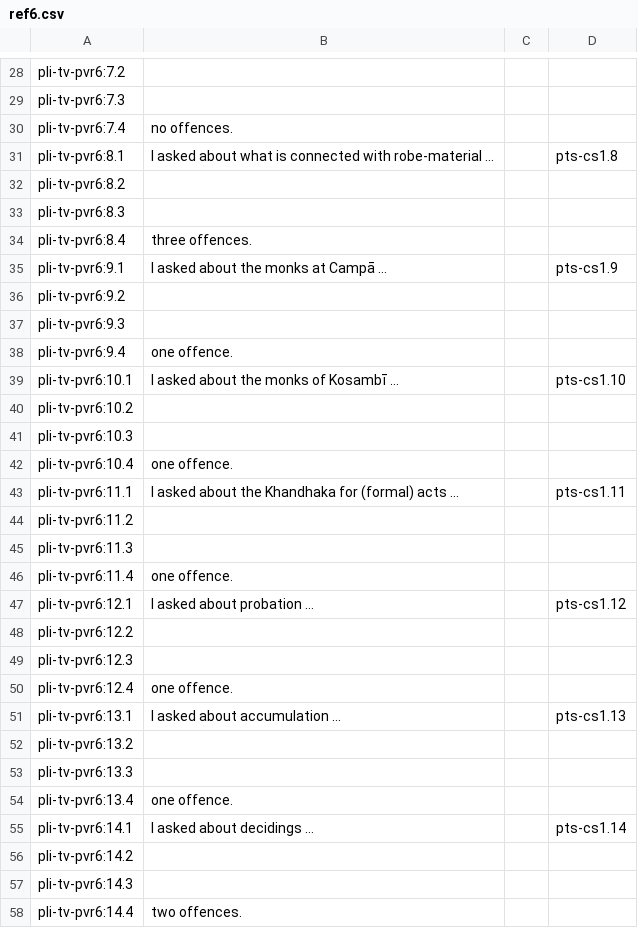
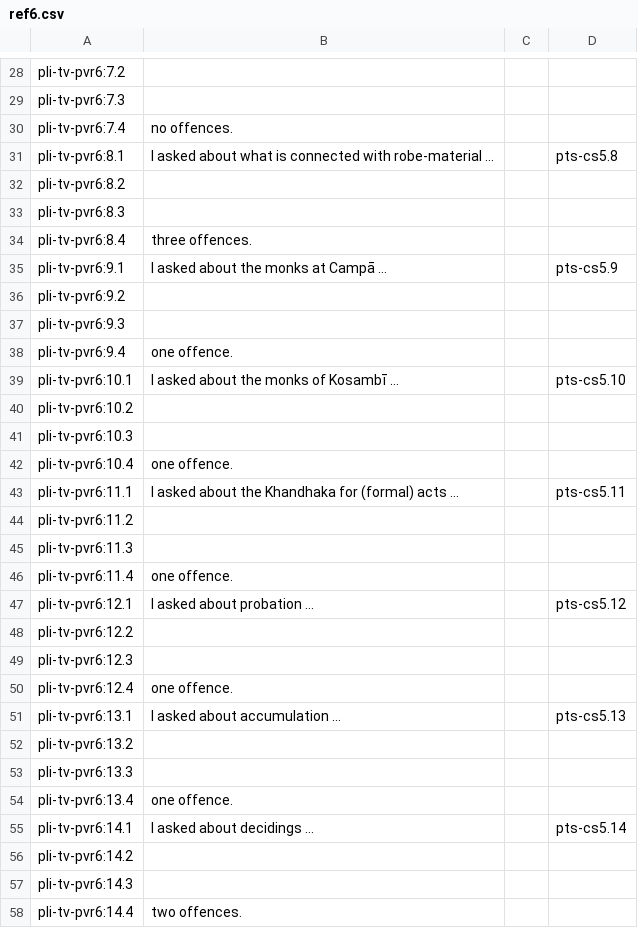
Before and after one commit to mtnadi/suttacentral-scripts, a CSV file: daff-fun/ref6.csv, drawn as a sheet; only a part is shown, gaps mark what is left out; the diff covers the shown part only.

```diff
--- a/daff-fun/ref6.csv
+++ b/daff-fun/ref6.csv
@@ -30,3 +30,3 @@ pli-tv-pvr6:7.3
 pli-tv-pvr6:7.4	no offences.		
-pli-tv-pvr6:8.1	I asked about what is connected with robe-material …		pts-cs1.8
+pli-tv-pvr6:8.1	I asked about what is connected with robe-material …		pts-cs5.8
 pli-tv-pvr6:8.2			
@@ -34,3 +34,3 @@ pli-tv-pvr6:8.3
 pli-tv-pvr6:8.4	three offences.		
-pli-tv-pvr6:9.1	I asked about the monks at Campā …		pts-cs1.9
+pli-tv-pvr6:9.1	I asked about the monks at Campā …		pts-cs5.9
 pli-tv-pvr6:9.2			
@@ -38,3 +38,3 @@ pli-tv-pvr6:9.3
 pli-tv-pvr6:9.4	one offence.		
-pli-tv-pvr6:10.1	I asked about the monks of Kosambī …		pts-cs1.10
+pli-tv-pvr6:10.1	I asked about the monks of Kosambī …		pts-cs5.10
 pli-tv-pvr6:10.2			
@@ -42,3 +42,3 @@ pli-tv-pvr6:10.3
 pli-tv-pvr6:10.4	one offence.		
-pli-tv-pvr6:11.1	I asked about the Khandhaka for (formal) acts …		pts-cs1.11
+pli-tv-pvr6:11.1	I asked about the Khandhaka for (formal) acts …		pts-cs5.11
 pli-tv-pvr6:11.2			
@@ -46,3 +46,3 @@ pli-tv-pvr6:11.3
 pli-tv-pvr6:11.4	one offence.		
-pli-tv-pvr6:12.1	I asked about probation …		pts-cs1.12
+pli-tv-pvr6:12.1	I asked about probation …		pts-cs5.12
 pli-tv-pvr6:12.2			
@@ -50,3 +50,3 @@ pli-tv-pvr6:12.3
 pli-tv-pvr6:12.4	one offence.		
-pli-tv-pvr6:13.1	I asked about accumulation …		pts-cs1.13
+pli-tv-pvr6:13.1	I asked about accumulation …		pts-cs5.13
 pli-tv-pvr6:13.2			
@@ -54,3 +54,3 @@ pli-tv-pvr6:13.3
 pli-tv-pvr6:13.4	one offence.		
-pli-tv-pvr6:14.1	I asked about decidings …		pts-cs1.14
+pli-tv-pvr6:14.1	I asked about decidings …		pts-cs5.14
 pli-tv-pvr6:14.2			
```
Also changed, not shown: 15 edited cells elsewhere in this file.
